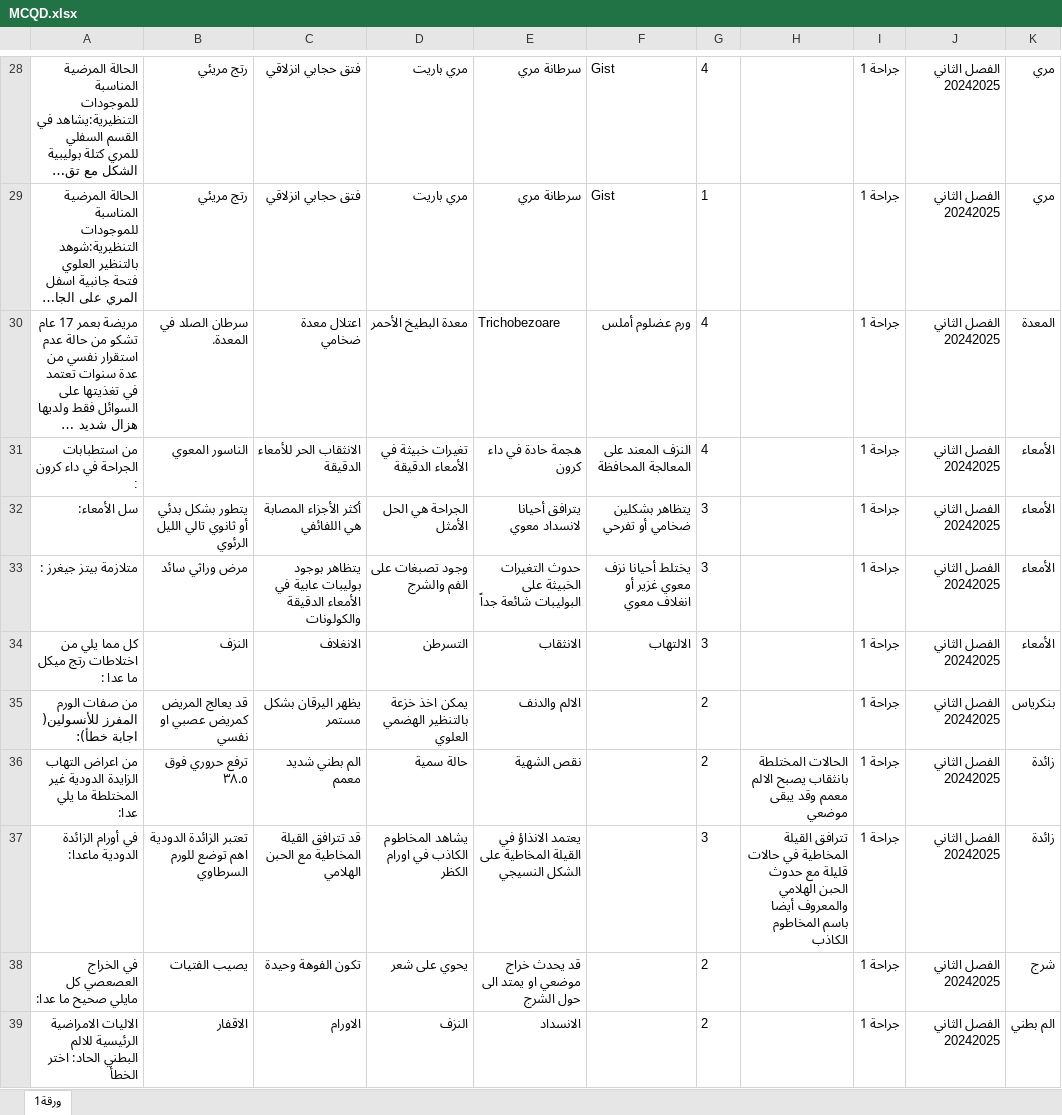
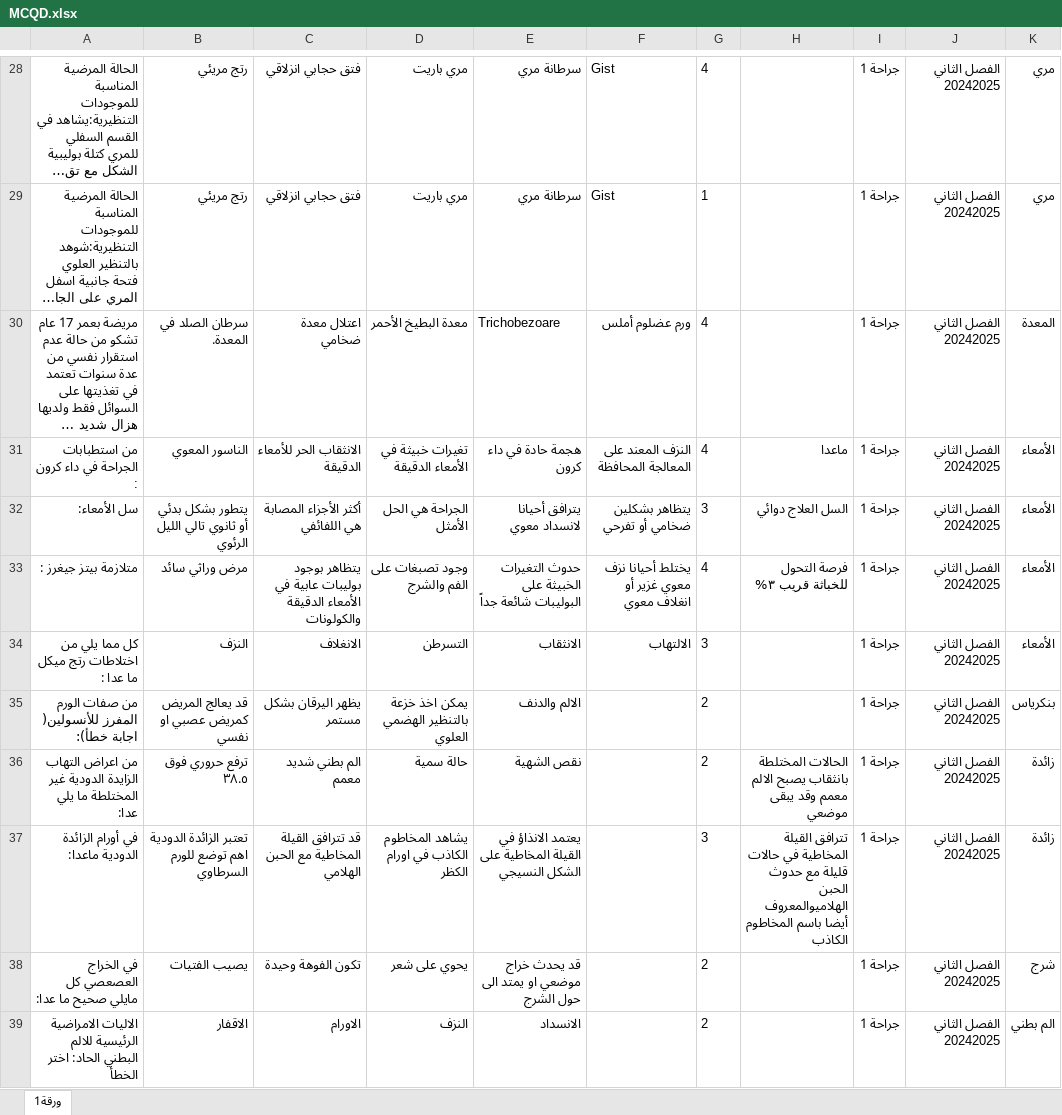
Before and after one commit to webdr-creator/Excel, an Excel workbook: MCQD.xlsx, sheet ورقة1, drawn as a sheet; only a part is shown, gaps mark what is left out; long unchanged cells end in …; values as stored, in another font and other column widths than the file's, no borders; ↵ is a line break in a cell; the diff covers the shown part only; the diff names each change by its address in the sheet, - before the commit and + after, or states it on an @@ line.

Commit message:
WAY Corrector - تحديث الملف: 02/10/2025, 13:23:16

```diff
--- a/MCQD.xlsx (sheet ورقة1)
+++ b/MCQD.xlsx (sheet ورقة1)
-H31: (empty)
+H31: ماعدا
-H32: (empty)
+H32: السل العلاج دوائي
-G33: 3
+G33: 4
-H33: (empty)
+H33: فرصة التحول للخباثة قريب ٣%
-H37: …حدوث الحبن الهلامي ↵ والمعروف أيضا باسم…
+H37: …حدوث الحبن الهلاميوالمعروف أيضا باسم…
```
Also changed, not shown: 16 edited cells elsewhere in this sheet.
